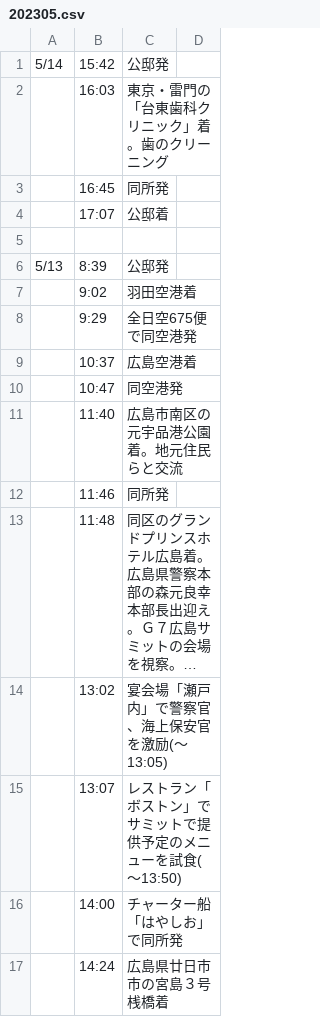
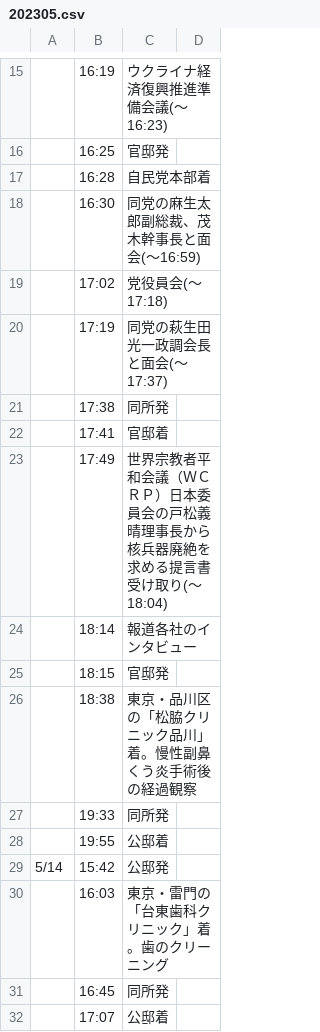
Before and after one commit to yuokada/Prime-Minister-movements, a CSV file: original/202305.csv, drawn as a sheet; only a part is shown, gaps mark what is left out; the shorter side is filled out with more unchanged rows; long unchanged cells end in …; the diff covers the shown part only; the diff names each change by its address in the sheet, - before the commit and + after, or states it on an @@ line.

Commit message:
[skip ci] Update crawled files

```diff
--- a/original/202305.csv
+++ b/original/202305.csv
+row 15:  | 16:19 | ウクライナ経済復興推進準備会議(～16:23)
+row 16:  | 16:25 | 官邸発
+row 17:  | 16:28 | 自民党本部着
+row 18:  | 16:30 | 同党の麻生太郎副総裁、茂木幹事長と面会(～16:59)
+row 19:  | 17:02 | 党役員会(～17:18)
+row 20:  | 17:19 | 同党の萩生田光一政調会長と面会(～17:37)
+row 21:  | 17:38 | 同所発
+row 22:  | 17:41 | 官邸着
+row 23:  | 17:49 | 世界宗教者平和会議（ＷＣＲＰ）日本委員会の戸松義晴理事長から核兵器廃絶を求める提言書受け取り(～18:04)
+row 24:  | 18:14 | 報道各社のインタビュー
+row 25:  | 18:15 | 官邸発
+row 26:  | 18:38 | 東京・品川区の「松脇クリニック品川」着。慢性副鼻くう炎手術後の経過観察
+row 27:  | 19:33 | 同所発
+row 28:  | 19:55 | 公邸着
```
Also changed, not shown: 14 added rows elsewhere in this file.
